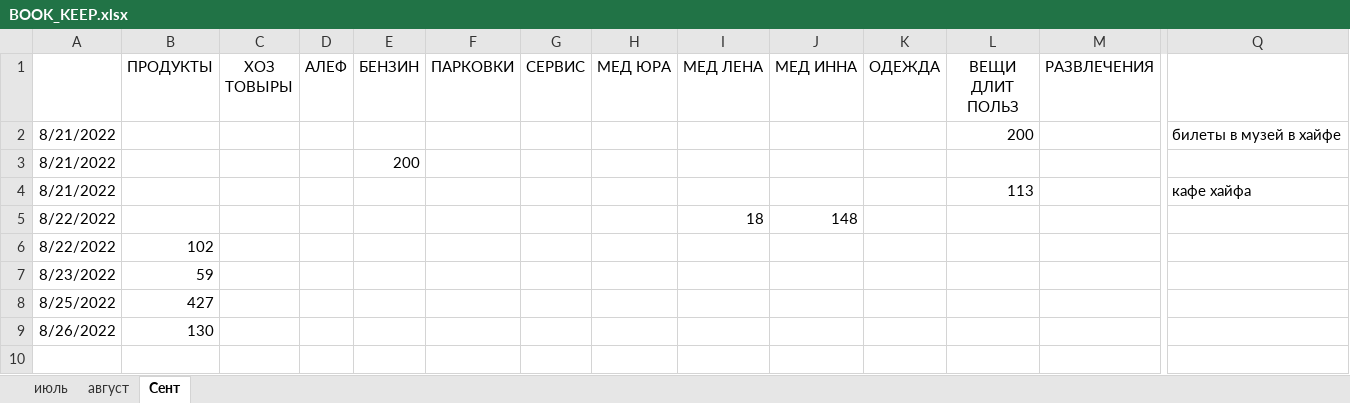
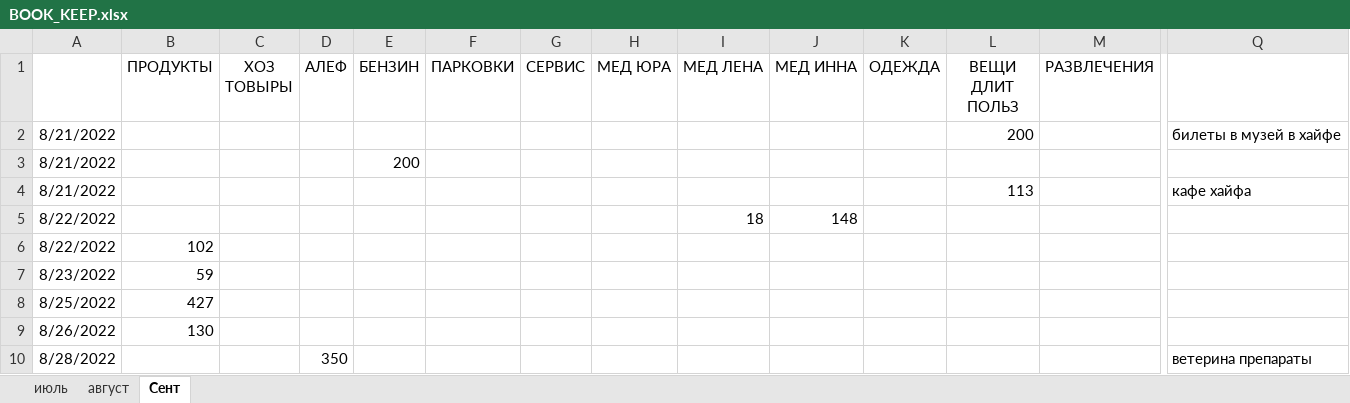
Before and after one commit to Yuorick/ISRAIL, an Excel workbook: BOOK_KEEP.xlsx, sheet Сент, drawn as a sheet; only a part is shown, gaps mark what is left out; values as stored, in another font and other column widths than the file's, no borders; rows hold the shown columns only; the diff names each change by its address in the sheet, - before the commit and + after, or states it on an @@ line.

Commit message:
ветеринарные препараты,бравекта + ушная промывка

```diff
--- a/BOOK_KEEP.xlsx (sheet Сент)
+++ b/BOOK_KEEP.xlsx (sheet Сент)
+row 10: 8/28/2022 |  |  | 350 |  |  |  |  |  |  |  |  |  | ветерина препараты
```
